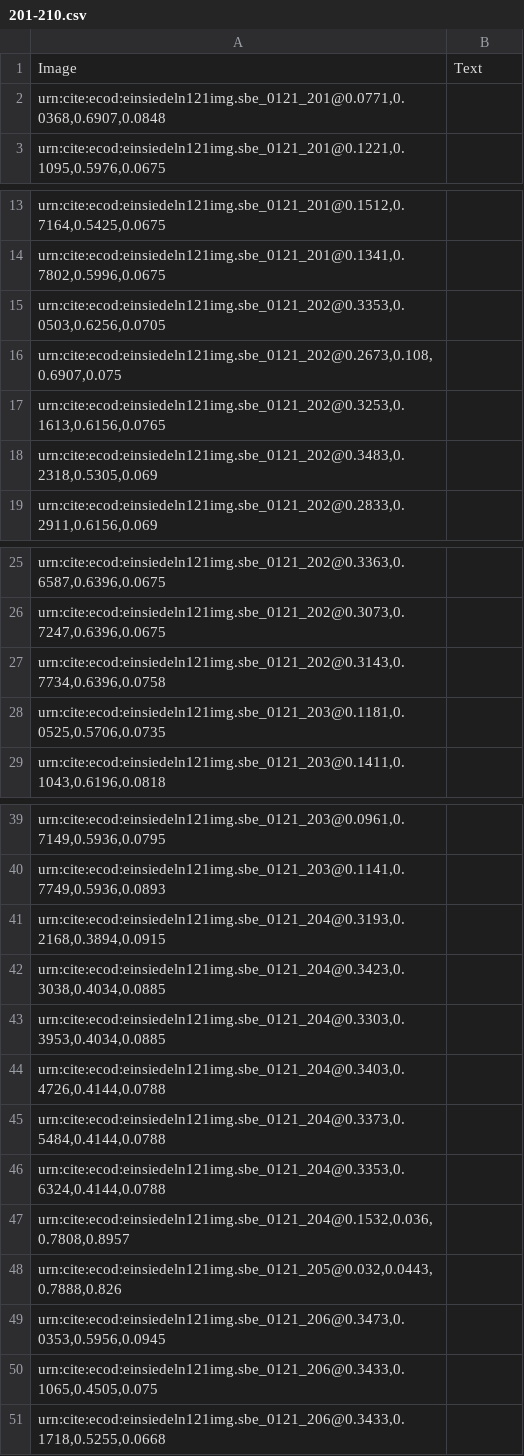
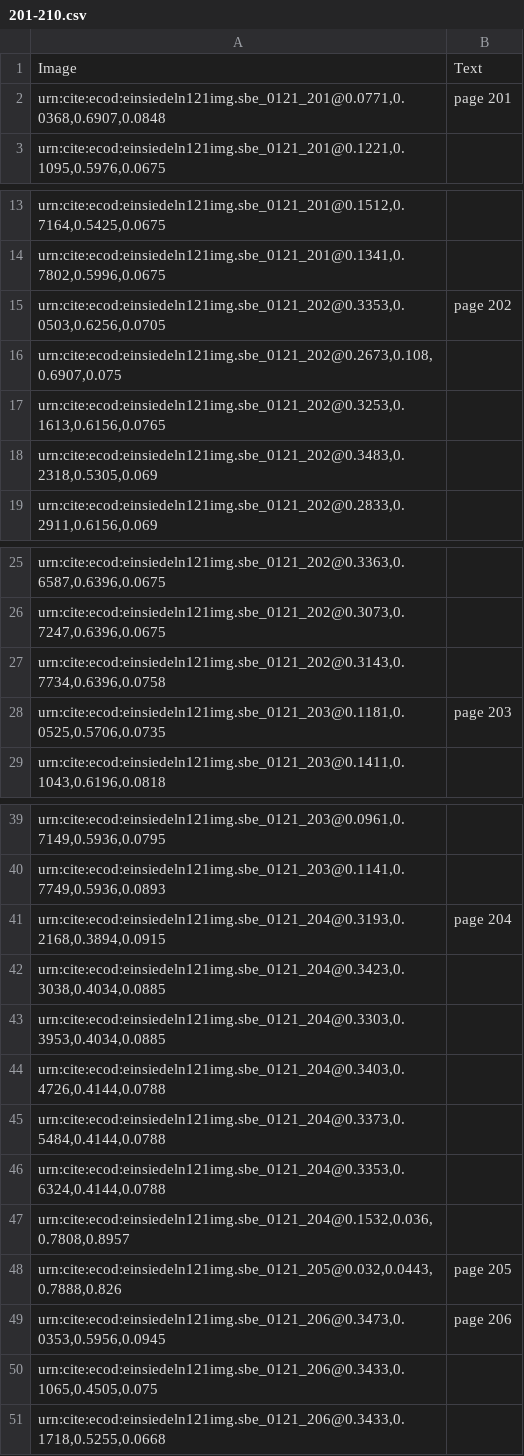
Before and after one commit to HCMID/chant, a CSV file: indices/201-210.csv, drawn as a sheet; only a part is shown, gaps mark what is left out; the diff covers the shown part only.

Commit message:
Update 201-210.csv

```diff
--- a/indices/201-210.csv
+++ b/indices/201-210.csv
@@ -1,3 +1,3 @@
 Image, Text
-"urn:cite:ecod:einsiedeln121img.sbe_0121_201@0.0771,0.0368,0.6907,0.0848",
+"urn:cite:ecod:einsiedeln121img.sbe_0121_201@0.0771,0.0368,0.6907,0.0848", page 201
 "urn:cite:ecod:einsiedeln121img.sbe_0121_201@0.1221,0.1095,0.5976,0.0675",
@@ -14,3 +14,3 @@ Image, Text
 "urn:cite:ecod:einsiedeln121img.sbe_0121_201@0.1341,0.7802,0.5996,0.0675",
-"urn:cite:ecod:einsiedeln121img.sbe_0121_202@0.3353,0.0503,0.6256,0.0705",
+"urn:cite:ecod:einsiedeln121img.sbe_0121_202@0.3353,0.0503,0.6256,0.0705", page 202
 "urn:cite:ecod:einsiedeln121img.sbe_0121_202@0.2673,0.108,0.6907,0.075",
@@ -27,3 +27,3 @@ Image, Text
 "urn:cite:ecod:einsiedeln121img.sbe_0121_202@0.3143,0.7734,0.6396,0.0758",
-"urn:cite:ecod:einsiedeln121img.sbe_0121_203@0.1181,0.0525,0.5706,0.0735",
+"urn:cite:ecod:einsiedeln121img.sbe_0121_203@0.1181,0.0525,0.5706,0.0735", page 203
 "urn:cite:ecod:einsiedeln121img.sbe_0121_203@0.1411,0.1043,0.6196,0.0818",
@@ -40,3 +40,3 @@ Image, Text
 "urn:cite:ecod:einsiedeln121img.sbe_0121_203@0.1141,0.7749,0.5936,0.0893",
-"urn:cite:ecod:einsiedeln121img.sbe_0121_204@0.3193,0.2168,0.3894,0.0915",
+"urn:cite:ecod:einsiedeln121img.sbe_0121_204@0.3193,0.2168,0.3894,0.0915", page 204
 "urn:cite:ecod:einsiedeln121img.sbe_0121_204@0.3423,0.3038,0.4034,0.0885",
@@ -47,4 +47,4 @@ Image, Text
 "urn:cite:ecod:einsiedeln121img.sbe_0121_204@0.1532,0.036,0.7808,0.8957",
-"urn:cite:ecod:einsiedeln121img.sbe_0121_205@0.032,0.0443,0.7888,0.826",
-"urn:cite:ecod:einsiedeln121img.sbe_0121_206@0.3473,0.0353,0.5956,0.0945",
+"urn:cite:ecod:einsiedeln121img.sbe_0121_205@0.032,0.0443,0.7888,0.826", page 205
+"urn:cite:ecod:einsiedeln121img.sbe_0121_206@0.3473,0.0353,0.5956,0.0945", page 206
 "urn:cite:ecod:einsiedeln121img.sbe_0121_206@0.3433,0.1065,0.4505,0.075",
```
Also changed, not shown: 4 edited cells elsewhere in this file.
